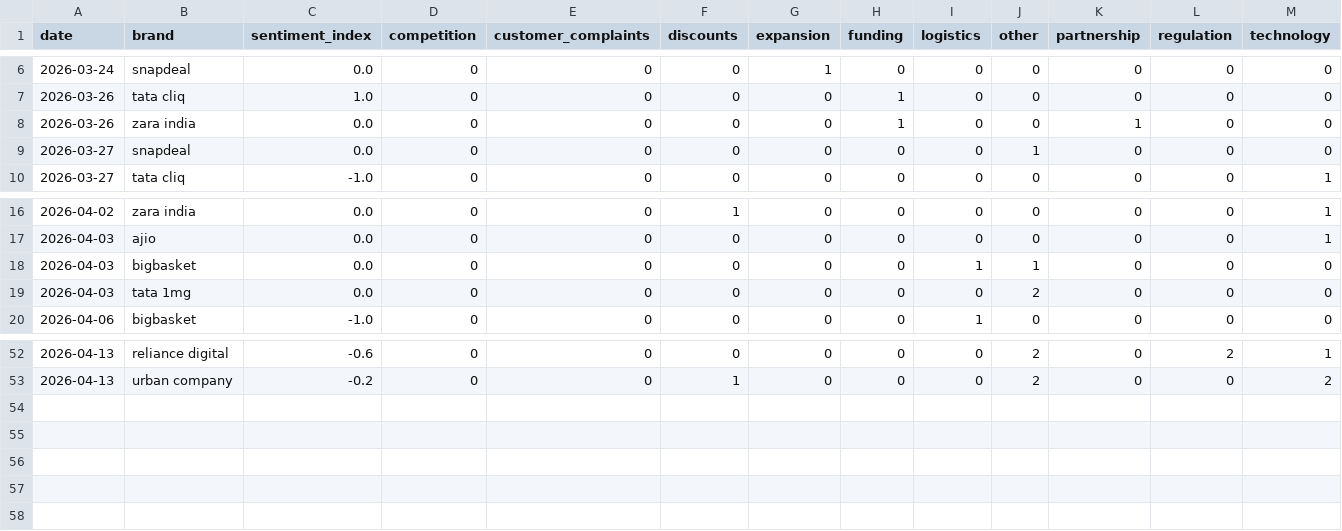
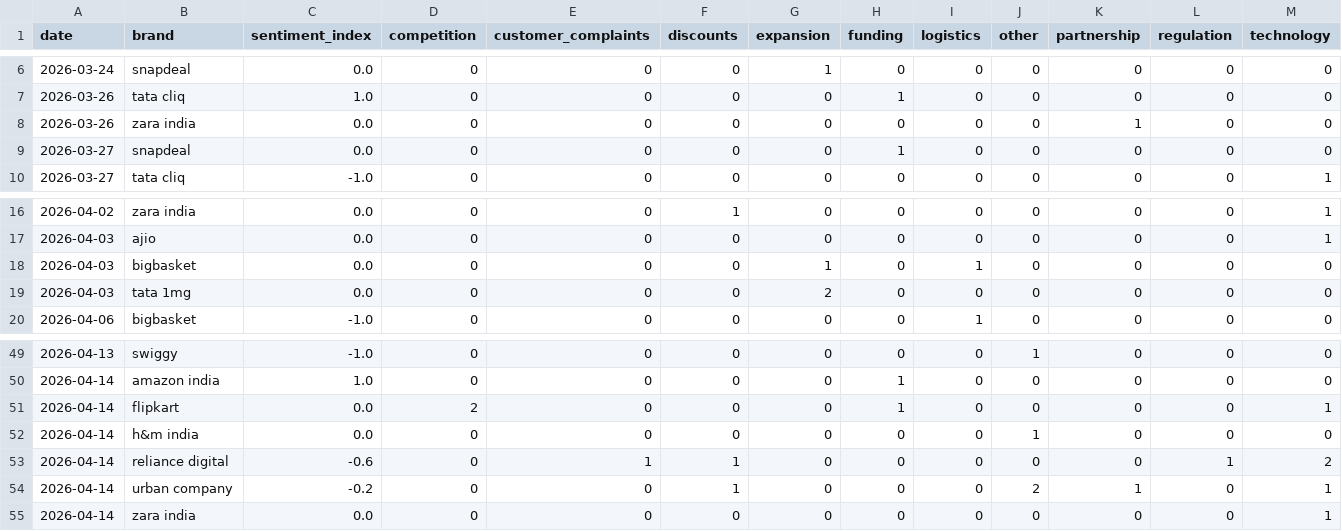
Before and after one commit to 2310Gayatri/AI-Ecommerce-Trend-Forecaster, a CSV file: data/processed/brand_daily_metrics.csv, drawn as a sheet; only a part is shown, gaps mark what is left out; the diff covers the shown part only.

```diff
--- a/data/processed/brand_daily_metrics.csv
+++ b/data/processed/brand_daily_metrics.csv
@@ -7,4 +7,4 @@ date,brand,sentiment_index,competition,customer_complaints,discounts,expansion,f
 2026-03-26,tata cliq,1.0,0,0,0,0,1,0,0,0,0,0
-2026-03-26,zara india,0.0,0,0,0,0,1,0,0,1,0,0
-2026-03-27,snapdeal,0.0,0,0,0,0,0,0,1,0,0,0
+2026-03-26,zara india,0.0,0,0,0,0,0,0,0,1,0,0
+2026-03-27,snapdeal,0.0,0,0,0,0,1,0,0,0,0,0
 2026-03-27,tata cliq,-1.0,0,0,0,0,0,0,0,0,0,1
@@ -17,4 +17,4 @@ date,brand,sentiment_index,competition,customer_complaints,discounts,expansion,f
 2026-04-03,ajio,0.0,0,0,0,0,0,0,0,0,0,1
-2026-04-03,bigbasket,0.0,0,0,0,0,0,1,1,0,0,0
-2026-04-03,tata 1mg,0.0,0,0,0,0,0,0,2,0,0,0
+2026-04-03,bigbasket,0.0,0,0,0,1,0,1,0,0,0,0
+2026-04-03,tata 1mg,0.0,0,0,0,2,0,0,0,0,0,0
 2026-04-06,bigbasket,-1.0,0,0,0,0,0,1,0,0,0,0
@@ -52,2 +49,7 @@ date,brand,sentiment_index,competition,customer_complaints,discounts,expansion,f
-2026-04-13,reliance digital,-0.6,0,0,0,0,0,0,2,0,2,1
-2026-04-13,urban company,-0.2,0,0,1,0,0,0,2,0,0,2
+2026-04-13,swiggy,-1.0,0,0,0,0,0,0,1,0,0,0
+2026-04-14,amazon india,1.0,0,0,0,0,1,0,0,0,0,0
+2026-04-14,flipkart,0.0,2,0,0,0,1,0,0,0,0,1
+2026-04-14,h&m india,0.0,0,0,0,0,0,0,1,0,0,0
+2026-04-14,reliance digital,-0.6,0,1,1,0,0,0,0,0,1,2
+2026-04-14,urban company,-0.2,0,0,1,0,0,0,2,1,0,1
+2026-04-14,zara india,0.0,0,0,0,0,0,0,0,0,0,1
```
Also changed, not shown: 2 added rows, 5 removed rows and 26 edited cells elsewhere in this file, data/processed/daily_market_metrics.csv, data/processed/market_forecast_history.csv, 1 other file.
